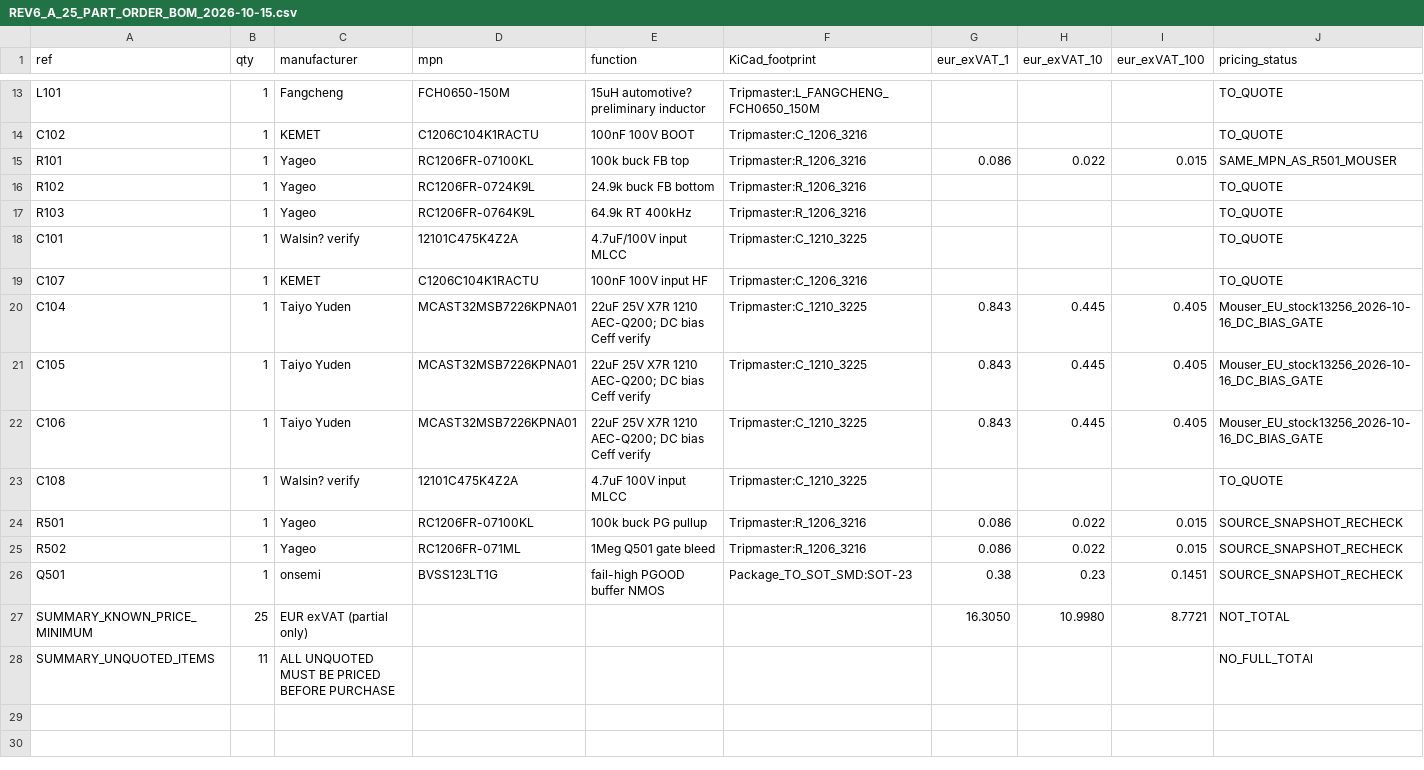
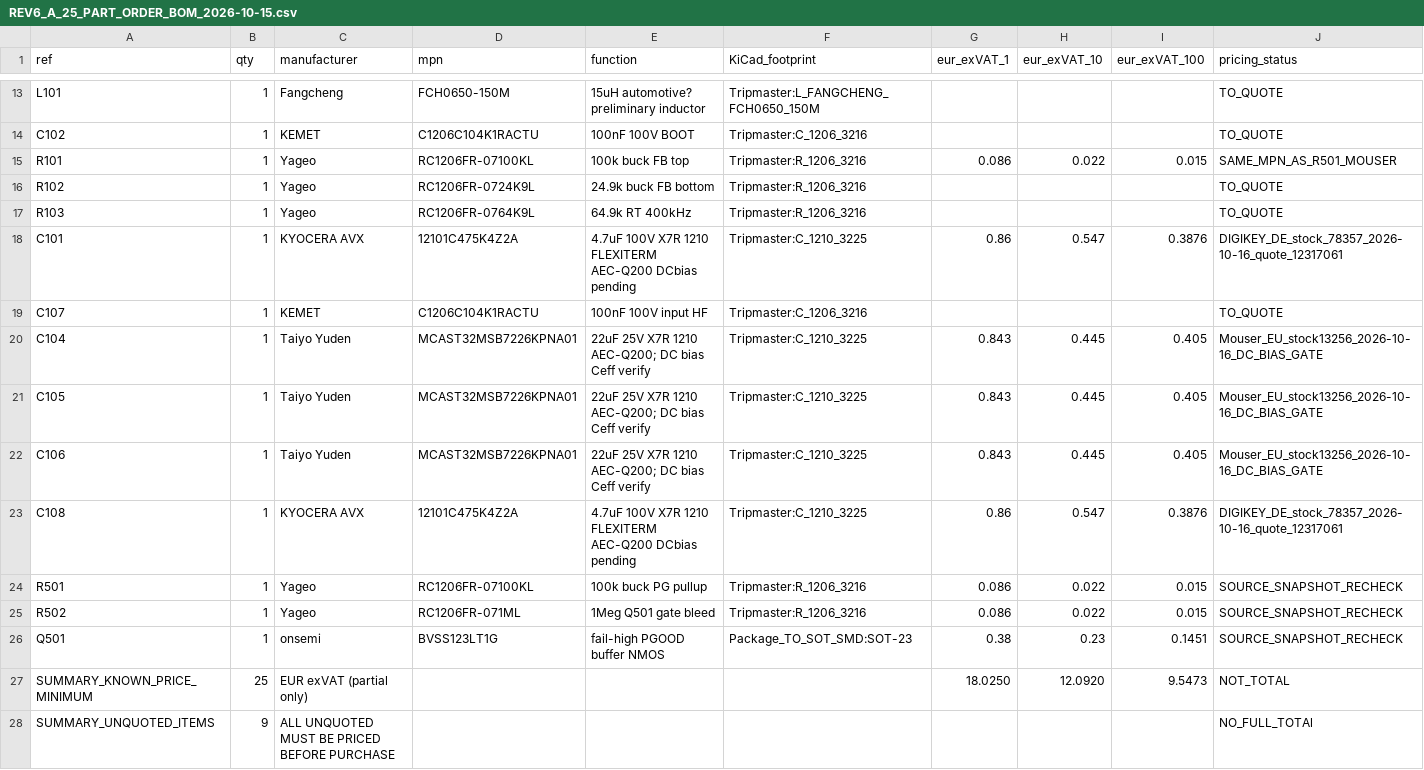
Before and after one commit to GeneralEdelweiss/TripTracer, a CSV file: hardware/modules/TripPower_REV6_A/REV6_A_25_PART_ORDER_BOM_2026-10-15.csv, drawn as a sheet; only a part is shown, gaps mark what is left out.

Commit message:
REV6 A: validate KYOCERA AVX FLEXITERM AEC-Q200 4.7uF manufacturer and live DigiKey 1/10/100; quote 16/25 positions

```diff
--- a/hardware/modules/TripPower_REV6_A/REV6_A_25_PART_ORDER_BOM_2026-10-15.csv
+++ b/hardware/modules/TripPower_REV6_A/REV6_A_25_PART_ORDER_BOM_2026-10-15.csv
@@ -17,3 +17,3 @@ R102,1,Yageo,RC1206FR-0724K9L,24.9k buck FB bottom,Tripmaster:R_1206_3216,,,,TO_
 R103,1,Yageo,RC1206FR-0764K9L,64.9k RT 400kHz,Tripmaster:R_1206_3216,,,,TO_QUOTE
-C101,1,Walsin? verify,12101C475K4Z2A,4.7uF/100V input MLCC,Tripmaster:C_1210_3225,,,,TO_QUOTE
+C101,1,KYOCERA AVX,12101C475K4Z2A,4.7uF 100V X7R 1210 FLEXITERM AEC-Q200 DCbias pending,Tripmaster:C_1210_3225,0.86,0.547,0.3876,DIGIKEY_DE_stock_78357_2026-10-16_quote_12317061
 C107,1,KEMET,C1206C104K1RACTU,100nF 100V input HF,Tripmaster:C_1206_3216,,,,TO_QUOTE
@@ -22,3 +22,3 @@ C105,1,Taiyo Yuden,MCAST32MSB7226KPNA01,22uF 25V X7R 1210 AEC-Q200; DC bias Ceff
 C106,1,Taiyo Yuden,MCAST32MSB7226KPNA01,22uF 25V X7R 1210 AEC-Q200; DC bias Ceff verify,Tripmaster:C_1210_3225,0.843,0.445,0.405,Mouser_EU_stock13256_2026-10-16_DC_BIAS_GATE
-C108,1,Walsin? verify,12101C475K4Z2A,4.7uF 100V input MLCC,Tripmaster:C_1210_3225,,,,TO_QUOTE
+C108,1,KYOCERA AVX,12101C475K4Z2A,4.7uF 100V X7R 1210 FLEXITERM AEC-Q200 DCbias pending,Tripmaster:C_1210_3225,0.86,0.547,0.3876,DIGIKEY_DE_stock_78357_2026-10-16_quote_12317061
 R501,1,Yageo,RC1206FR-07100KL,100k buck PG pullup,Tripmaster:R_1206_3216,0.086,0.022,0.015,SOURCE_SNAPSHOT_RECHECK
@@ -26,3 +26,3 @@ R502,1,Yageo,RC1206FR-071ML,1Meg Q501 gate bleed,Tripmaster:R_1206_3216,0.086,0.
 Q501,1,onsemi,BVSS123LT1G,fail-high PGOOD buffer NMOS,Package_TO_SOT_SMD:SOT-23,0.38,0.23,0.1451,SOURCE_SNAPSHOT_RECHECK
-SUMMARY_KNOWN_PRICE_MINIMUM,25,EUR exVAT (partial only),,,,16.3050,10.9980,8.7721,NOT_TOTAL
-SUMMARY_UNQUOTED_ITEMS,11,ALL UNQUOTED MUST BE PRICED BEFORE PURCHASE,,,,,,,NO_FULL_TOTAl
+SUMMARY_KNOWN_PRICE_MINIMUM,25,EUR exVAT (partial only),,,,18.0250,12.0920,9.5473,NOT_TOTAL
+SUMMARY_UNQUOTED_ITEMS,9,ALL UNQUOTED MUST BE PRICED BEFORE PURCHASE,,,,,,,NO_FULL_TOTAl
```
